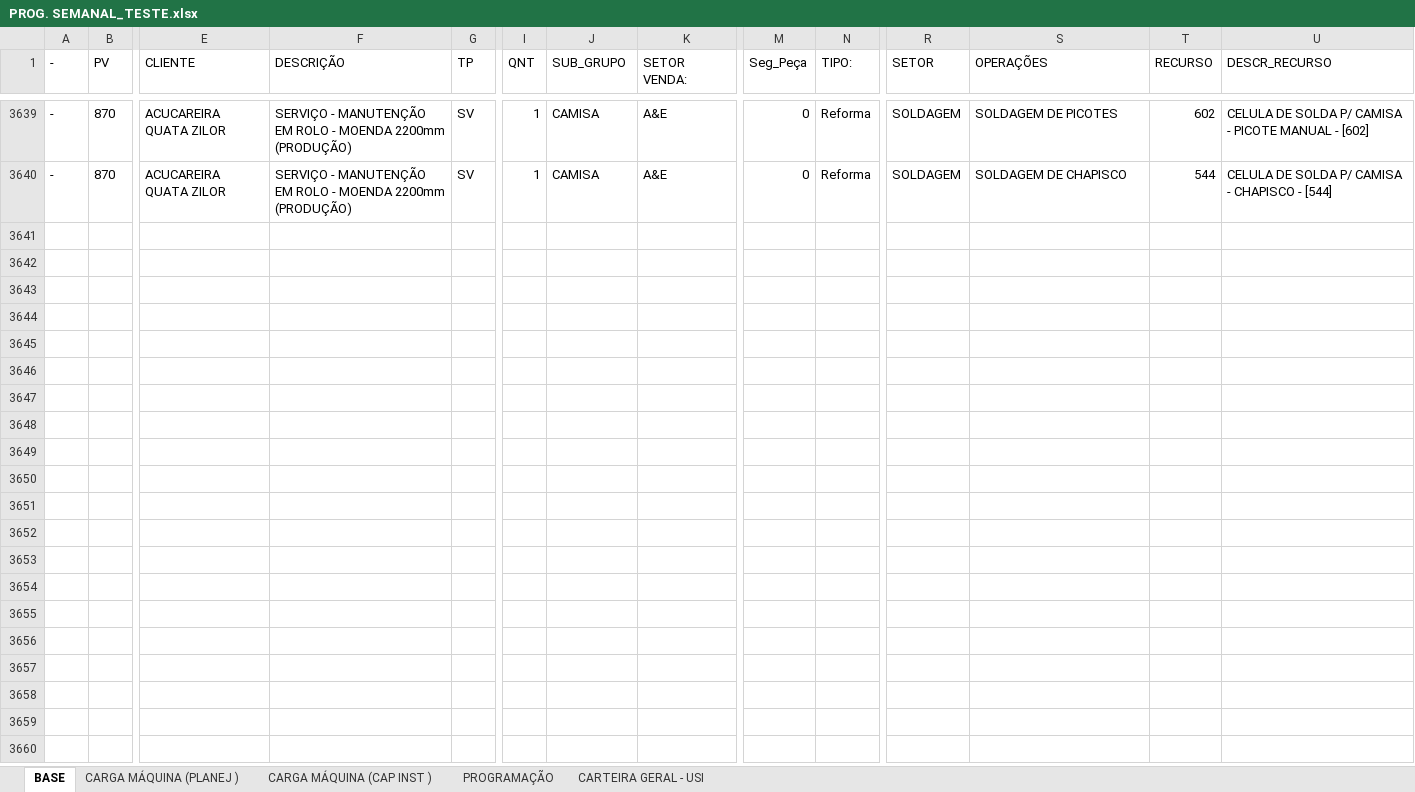
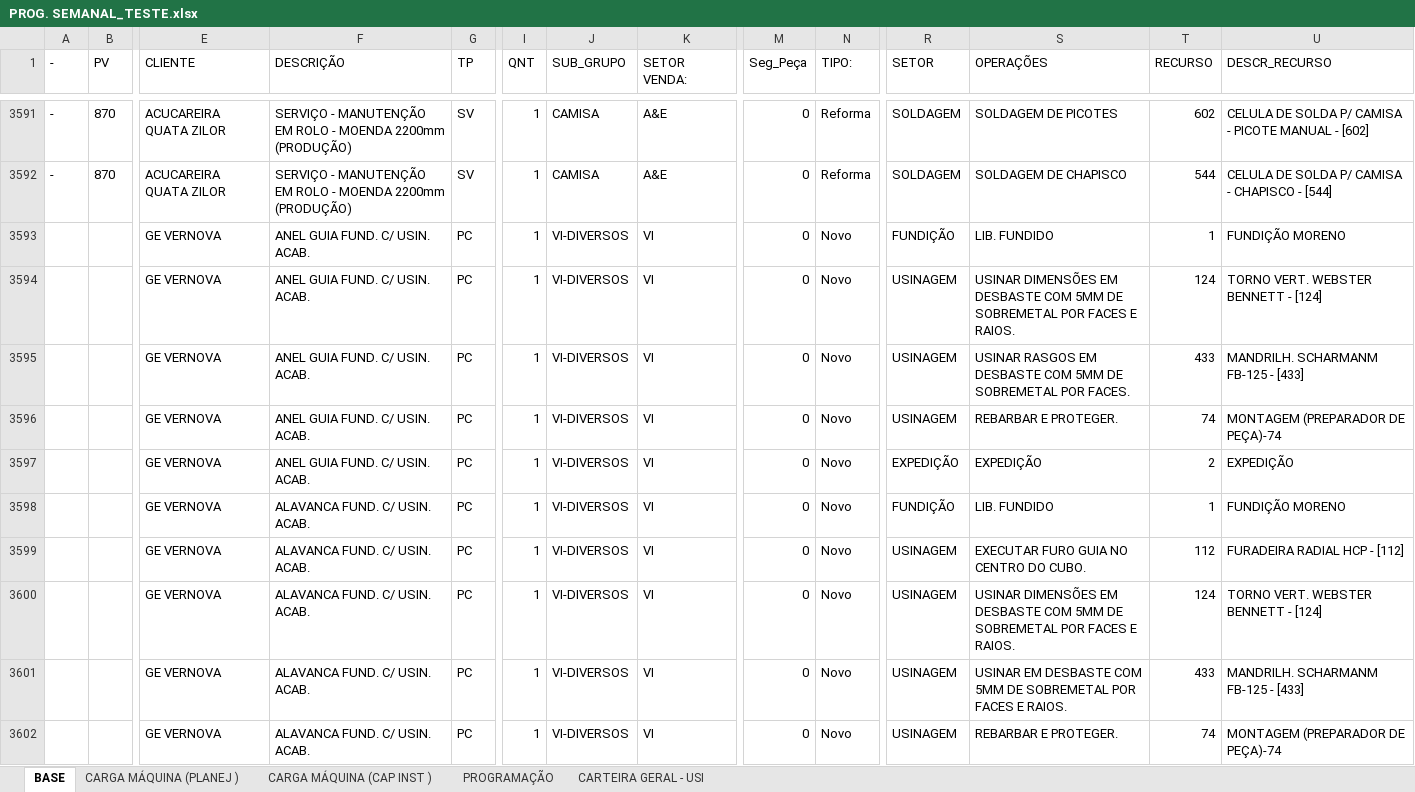
Before and after one commit to gilmarcosta2812200-hash/Progr_MECAL.html, an Excel workbook: PROG. SEMANAL_TESTE.xlsx, sheet BASE, drawn as a sheet; only a part is shown, gaps mark what is left out; values as stored, in another font and other column widths than the file's, no borders; table styles not drawn; rows hold the shown columns only; the diff covers the shown part only; the diff names each change by its address in the sheet, - before the commit and + after, or states it on an @@ line.

```diff
--- a/PROG. SEMANAL_TESTE.xlsx (sheet BASE)
+++ b/PROG. SEMANAL_TESTE.xlsx (sheet BASE)
+row 3593:  |  | GE VERNOVA | ANEL GUIA FUND. C/ USIN. ACAB. | PC | 1 | VI-DIVERSOS | VI | 0 | Novo | FUNDIÇÃO | LIB. FUNDIDO | 1 | FUNDIÇÃO MORENO
+row 3594:  |  | GE VERNOVA | ANEL GUIA FUND. C/ USIN. ACAB. | PC | 1 | VI-DIVERSOS | VI | 0 | Novo | USINAGEM | USINAR DIMENSÕES EM DESBASTE COM 5MM DE SOBREMETAL POR FACES E RAIOS. | 124 | TORNO VERT. WEBSTER BENNETT - [124]
+row 3595:  |  | GE VERNOVA | ANEL GUIA FUND. C/ USIN. ACAB. | PC | 1 | VI-DIVERSOS | VI | 0 | Novo | USINAGEM | USINAR RASGOS EM DESBASTE COM 5MM DE SOBREMETAL POR FACES. | 433 | MANDRILH. SCHARMANM FB-125 - [433]
+row 3596:  |  | GE VERNOVA | ANEL GUIA FUND. C/ USIN. ACAB. | PC | 1 | VI-DIVERSOS | VI | 0 | Novo | USINAGEM | REBARBAR E PROTEGER. | 74 | MONTAGEM (PREPARADOR DE PEÇA)-74
+row 3597:  |  | GE VERNOVA | ANEL GUIA FUND. C/ USIN. ACAB. | PC | 1 | VI-DIVERSOS | VI | 0 | Novo | EXPEDIÇÃO | EXPEDIÇÃO | 2 | EXPEDIÇÃO
+row 3598:  |  | GE VERNOVA | ALAVANCA FUND. C/ USIN. ACAB. | PC | 1 | VI-DIVERSOS | VI | 0 | Novo | FUNDIÇÃO | LIB. FUNDIDO | 1 | FUNDIÇÃO MORENO
+row 3599:  |  | GE VERNOVA | ALAVANCA FUND. C/ USIN. ACAB. | PC | 1 | VI-DIVERSOS | VI | 0 | Novo | USINAGEM | EXECUTAR FURO GUIA NO CENTRO DO CUBO. | 112 | FURADEIRA RADIAL HCP - [112]
+row 3600:  |  | GE VERNOVA | ALAVANCA FUND. C/ USIN. ACAB. | PC | 1 | VI-DIVERSOS | VI | 0 | Novo | USINAGEM | USINAR DIMENSÕES EM DESBASTE COM 5MM DE SOBREMETAL POR FACES E RAIOS. | 124 | TORNO VERT. WEBSTER BENNETT - [124]
+row 3601:  |  | GE VERNOVA | ALAVANCA FUND. C/ USIN. ACAB. | PC | 1 | VI-DIVERSOS | VI | 0 | Novo | USINAGEM | USINAR EM DESBASTE COM 5MM DE SOBREMETAL POR FACES E RAIOS. | 433 | MANDRILH. SCHARMANM FB-125 - [433]
+row 3602:  |  | GE VERNOVA | ALAVANCA FUND. C/ USIN. ACAB. | PC | 1 | VI-DIVERSOS | VI | 0 | Novo | USINAGEM | REBARBAR E PROTEGER. | 74 | MONTAGEM (PREPARADOR DE PEÇA)-74
```
Also changed, not shown: 31 added rows, 48 removed rows and 421 edited cells elsewhere in this sheet, sheet CARTEIRA GERAL - USI, sheet PROGRAMAÇÃO, sheet CARGA MÁQUINA (PLANEJ ), sheet CARGA MÁQUINA (CAP INST ).
